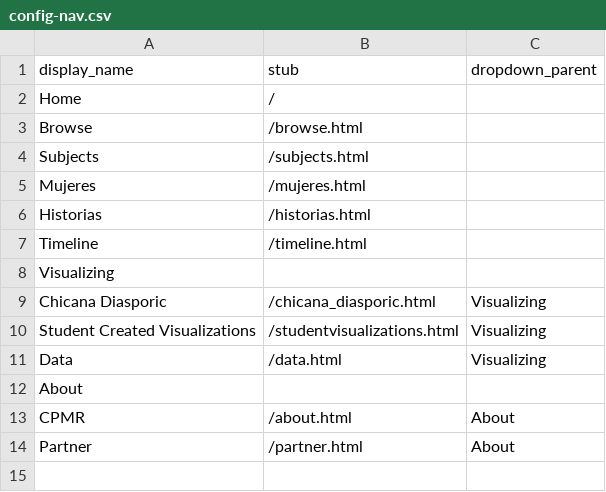
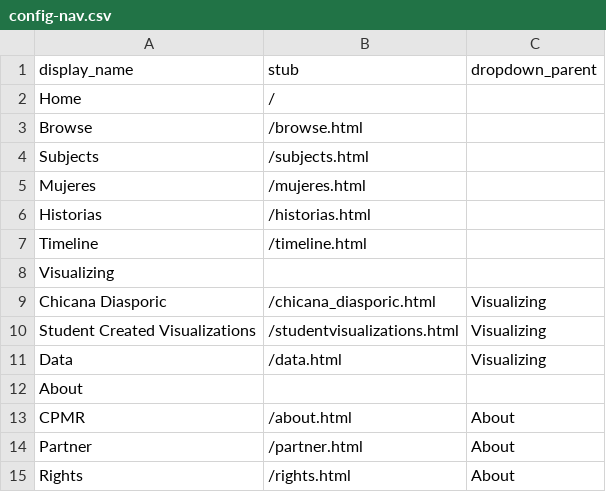
Before and after one commit to marcothevandal/chicanapormiraza, a CSV file: _data/config-nav.csv, drawn as a sheet; the diff names each change by its address in the sheet, - before the commit and + after, or states it on an @@ line.

Commit message:
rights

```diff
--- a/_data/config-nav.csv
+++ b/_data/config-nav.csv
+row 15: Rights | /rights.html | About
```
